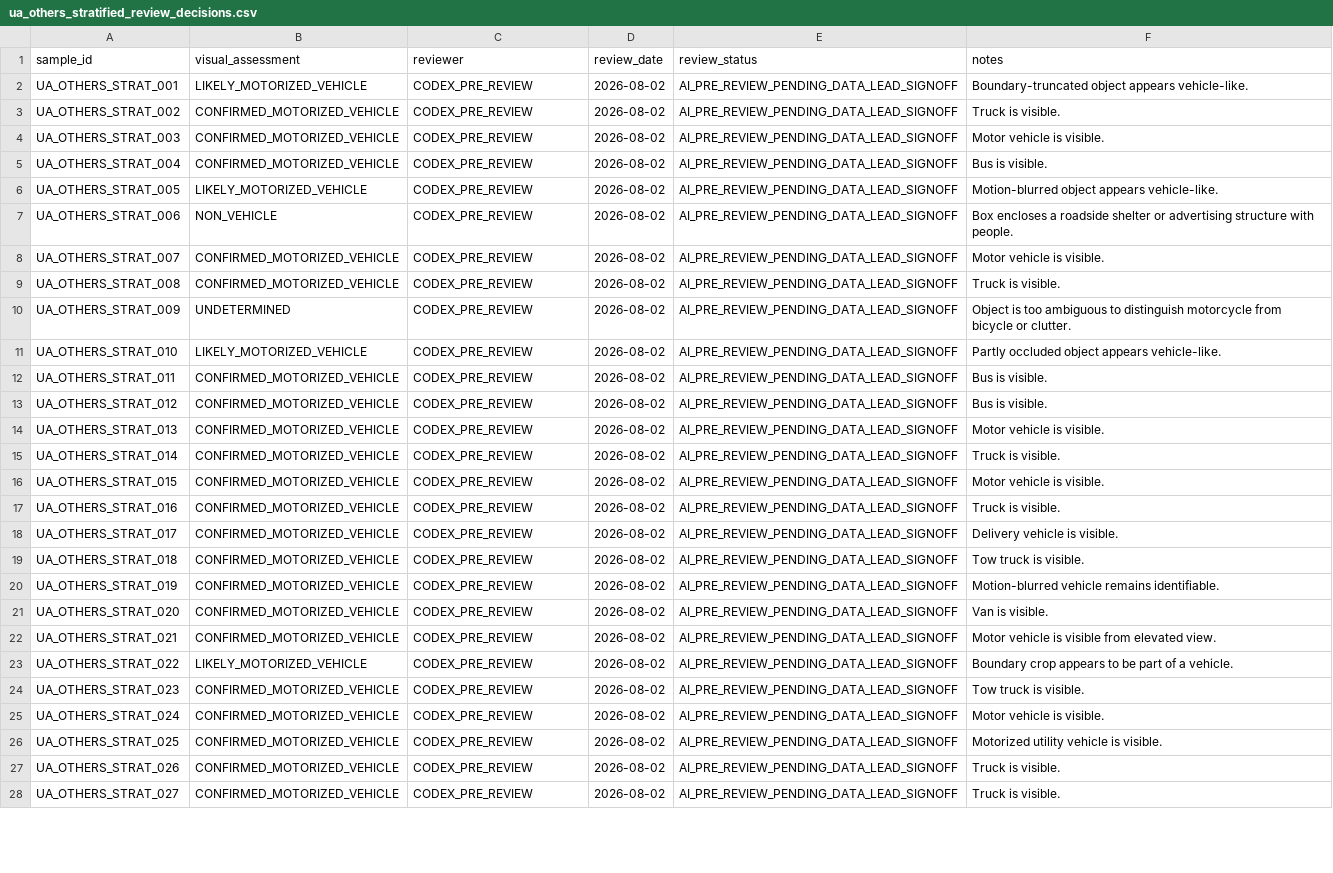
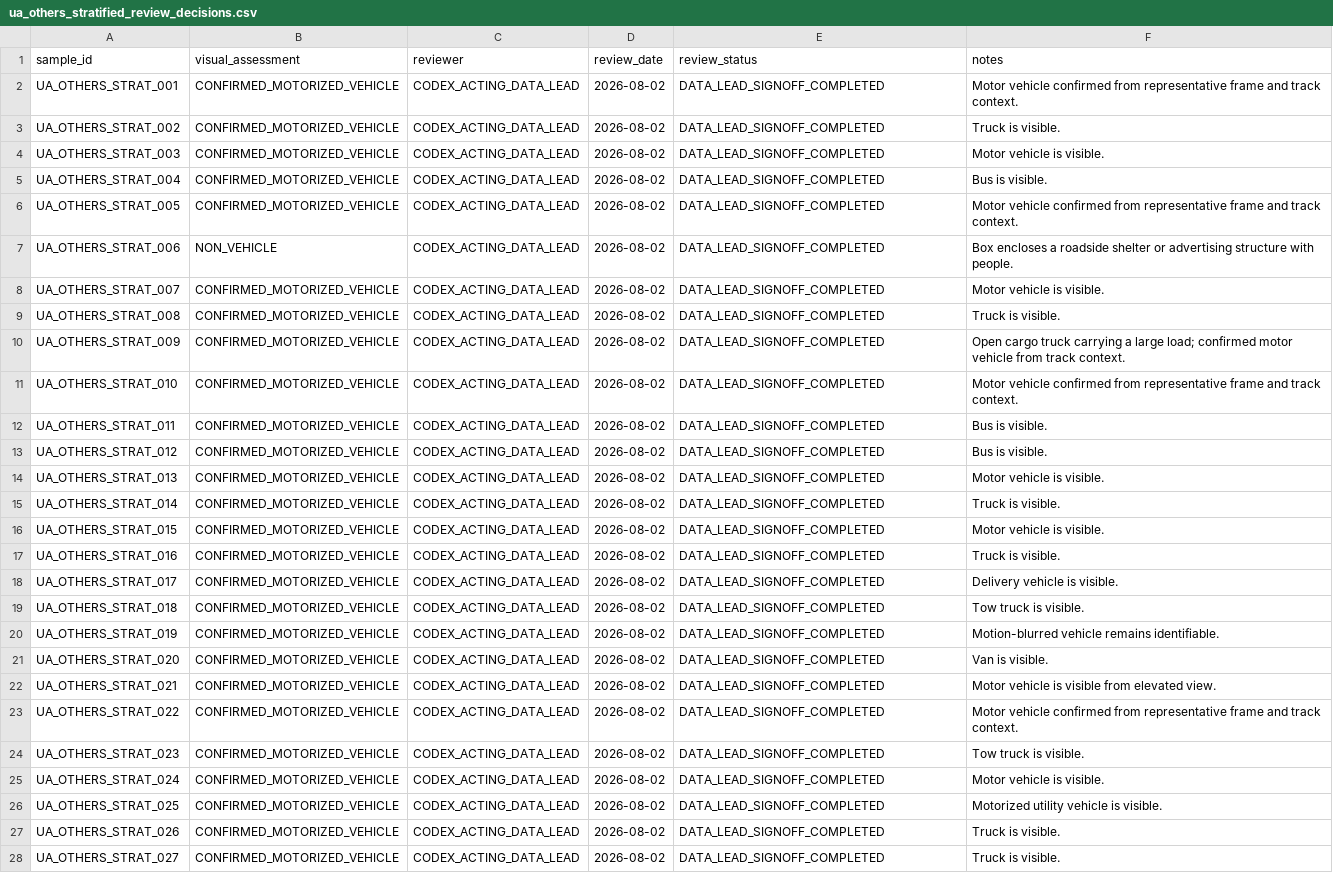
Before and after one commit to kinnynee/emergency-lane-dataset-pipeline, a CSV file: data_collection/reports/external_eda/ua_others_stratified_review_decisions.csv, drawn as a sheet; only a part is shown; the diff covers the shown part only; the diff names each change by its address in the sheet, - before the commit and + after, or states it on an @@ line.

```diff
--- a/data_collection/reports/external_eda/ua_others_stratified_review_decisions.csv
+++ b/data_collection/reports/external_eda/ua_others_stratified_review_decisions.csv
-B2 (visual_assessment): LIKELY_MOTORIZED_VEHICLE
+B2 (visual_assessment): CONFIRMED_MOTORIZED_VEHICLE
-C2:C28 (reviewer): CODEX_PRE_REVIEW
+C2:C28 (reviewer): CODEX_ACTING_DATA_LEAD
-E2:E28 (review_status): AI_PRE_REVIEW_PENDING_DATA_LEAD_SIGNOFF
+E2:E28 (review_status): DATA_LEAD_SIGNOFF_COMPLETED
-F2 (notes): Boundary-truncated object appears vehicle-like.
+F2 (notes): Motor vehicle confirmed from representative frame and track context.
-B6 (visual_assessment): LIKELY_MOTORIZED_VEHICLE
+B6 (visual_assessment): CONFIRMED_MOTORIZED_VEHICLE
-F6 (notes): Motion-blurred object appears vehicle-like.
+F6 (notes): Motor vehicle confirmed from representative frame and track context.
-B10 (visual_assessment): UNDETERMINED
+B10 (visual_assessment): CONFIRMED_MOTORIZED_VEHICLE
-F10 (notes): Object is too ambiguous to distinguish motorcycle from bicycle or clutter.
+F10 (notes): Open cargo truck carrying a large load; confirmed motor vehicle from track context.
-B11 (visual_assessment): LIKELY_MOTORIZED_VEHICLE
+B11 (visual_assessment): CONFIRMED_MOTORIZED_VEHICLE
-F11 (notes): Partly occluded object appears vehicle-like.
+F11 (notes): Motor vehicle confirmed from representative frame and track context.
-B23 (visual_assessment): LIKELY_MOTORIZED_VEHICLE
+B23 (visual_assessment): CONFIRMED_MOTORIZED_VEHICLE
-F23 (notes): Boundary crop appears to be part of a vehicle.
+F23 (notes): Motor vehicle confirmed from representative frame and track context.
```
Also changed, not shown: 75 edited cells elsewhere in this file, data_collection/reports/audit/claim_verification.csv, data_collection/reports/audit/report_consistency_audit.csv, 29 other files.
